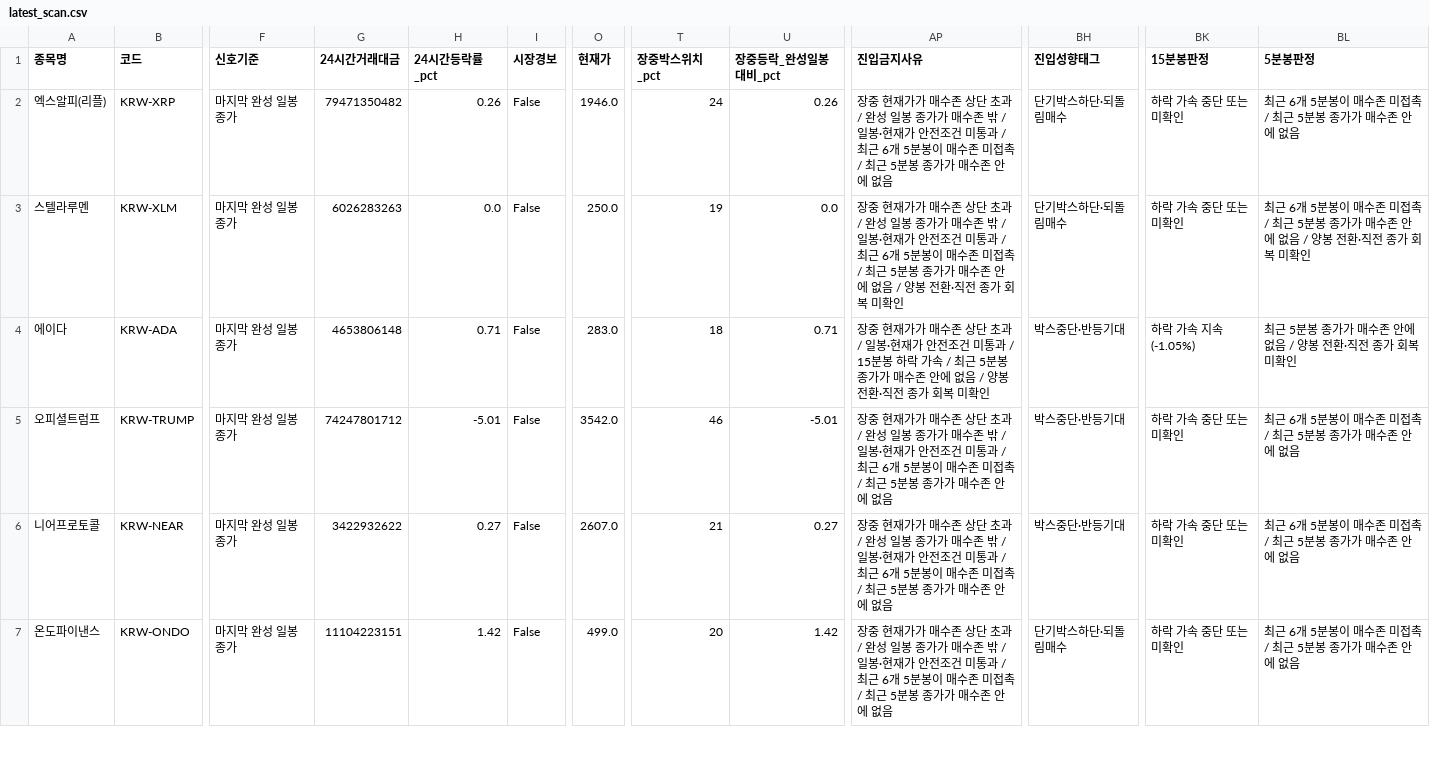
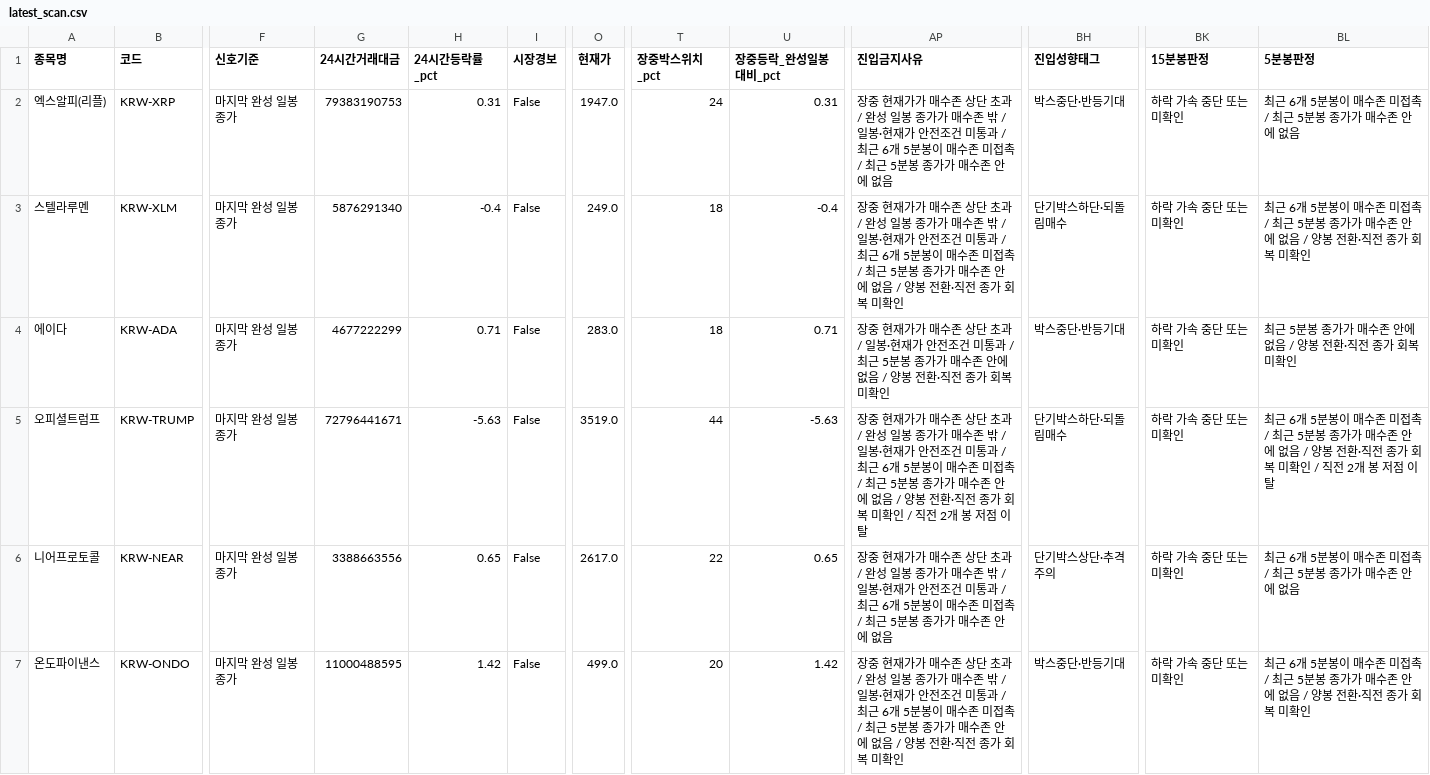
Before and after one commit to anna0205ms-stack/today-coin-explorer, a CSV file: outputs/latest_scan.csv, drawn as a sheet; only a part is shown, gaps mark what is left out; the diff covers the shown part only; the diff names each change by its address in the sheet, - before the commit and + after, or states it on an @@ line.

```diff
--- a/outputs/latest_scan.csv
+++ b/outputs/latest_scan.csv
-G2 (24시간거래대금): 79471350482
+G2 (24시간거래대금): 79383190753
-H2 (24시간등락률_pct): 0.26
+H2 (24시간등락률_pct): 0.31
-O2 (현재가): 1946.0
+O2 (현재가): 1947.0
-U2 (장중등락_완성일봉대비_pct): 0.26
+U2 (장중등락_완성일봉대비_pct): 0.31
-BH2 (진입성향태그): 단기박스하단·되돌림매수
+BH2 (진입성향태그): 박스중단·반등기대
-G3 (24시간거래대금): 6026283263
+G3 (24시간거래대금): 5876291340
-H3 (24시간등락률_pct): 0.0
+H3 (24시간등락률_pct): -0.4
-O3 (현재가): 250.0
+O3 (현재가): 249.0
-T3 (장중박스위치_pct): 19
+T3 (장중박스위치_pct): 18
-U3 (장중등락_완성일봉대비_pct): 0.0
+U3 (장중등락_완성일봉대비_pct): -0.4
-G4 (24시간거래대금): 4653806148
+G4 (24시간거래대금): 4677222299
-AP4 (진입금지사유): …통과 / 15분봉 하락 가속 / 최근 5…
+AP4 (진입금지사유): …통과 / 최근 5…
-BK4 (15분봉판정): 하락 가속 지속(-1.05%)
+BK4 (15분봉판정): 하락 가속 중단 또는 미확인
-G5 (24시간거래대금): 74247801712
+G5 (24시간거래대금): 72796441671
-H5 (24시간등락률_pct): -5.01
+H5 (24시간등락률_pct): -5.63
-O5 (현재가): 3542.0
+O5 (현재가): 3519.0
-T5 (장중박스위치_pct): 46
+T5 (장중박스위치_pct): 44
-U5 (장중등락_완성일봉대비_pct): -5.01
+U5 (장중등락_완성일봉대비_pct): -5.63
-AP5 (진입금지사유): …에 없음
+AP5 (진입금지사유): …에 없음 / 양봉 전환·직전 종가 회복 미확인 / 직전 2개 봉 저점 이탈
-BH5 (진입성향태그): 박스중단·반등기대
+BH5 (진입성향태그): 단기박스하단·되돌림매수
-BL5 (5분봉판정): …에 없음
+BL5 (5분봉판정): …에 없음 / 양봉 전환·직전 종가 회복 미확인 / 직전 2개 봉 저점 이탈
-G6 (24시간거래대금): 3422932622
+G6 (24시간거래대금): 3388663556
-H6 (24시간등락률_pct): 0.27
+H6 (24시간등락률_pct): 0.65
-O6 (현재가): 2607.0
+O6 (현재가): 2617.0
-T6 (장중박스위치_pct): 21
+T6 (장중박스위치_pct): 22
-U6 (장중등락_완성일봉대비_pct): 0.27
+U6 (장중등락_완성일봉대비_pct): 0.65
-BH6 (진입성향태그): 박스중단·반등기대
+BH6 (진입성향태그): 단기박스상단·추격주의
-G7 (24시간거래대금): 11104223151
+G7 (24시간거래대금): 11000488595
-AP7 (진입금지사유): …에 없음
+AP7 (진입금지사유): …에 없음 / 양봉 전환·직전 종가 회복 미확인
-BH7 (진입성향태그): 단기박스하단·되돌림매수
+BH7 (진입성향태그): 박스중단·반등기대
-BL7 (5분봉판정): …에 없음
+BL7 (5분봉판정): …에 없음 / 양봉 전환·직전 종가 회복 미확인
```
Also changed, not shown: 25 edited cells elsewhere in this file, outputs/pre_breakout_reclaim.csv, outputs/technical_rebound.csv, 51 other files.
